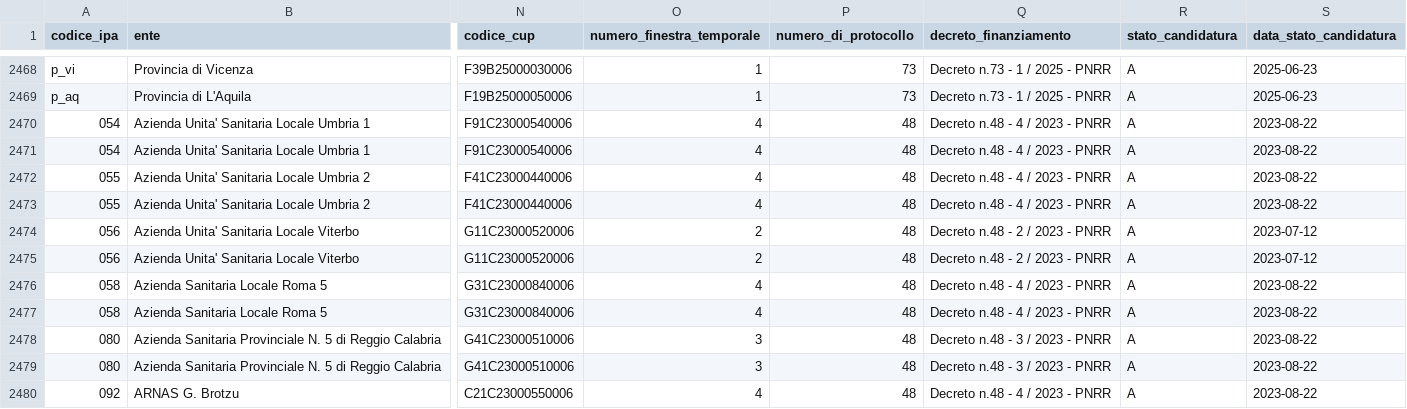
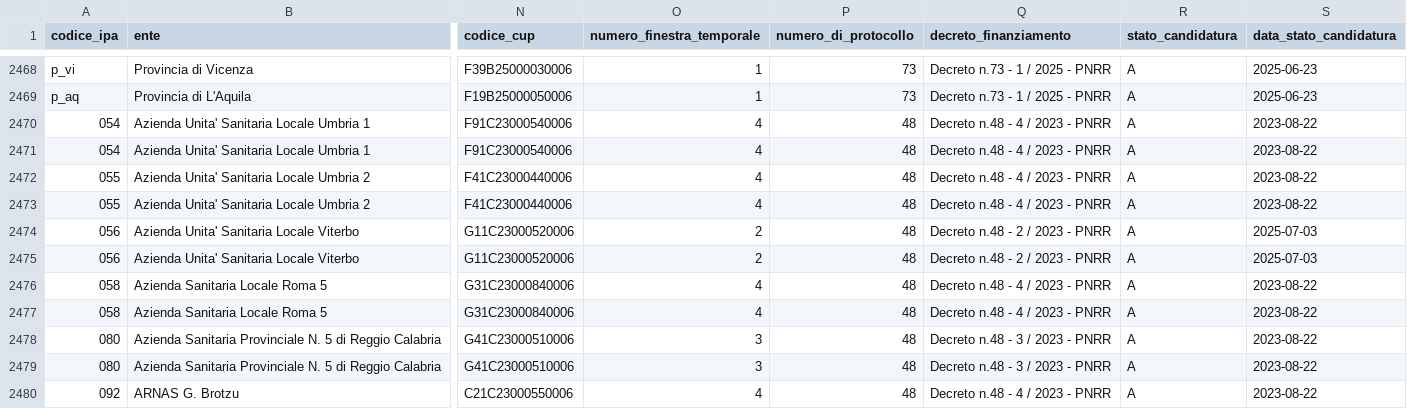
Before and after one commit to teamdigitale/padigitale2026-opendata, a CSV file: data/candidature_altrienti_finanziate.csv, drawn as a sheet; only a part is shown, gaps mark what is left out; the diff names each change by its address in the sheet, - before the commit and + after, or states it on an @@ line.

Commit message:
data updated at 2025-07-04T02:36:50.168460+00:00

```diff
--- a/data/candidature_altrienti_finanziate.csv
+++ b/data/candidature_altrienti_finanziate.csv
-S2474:S2475 (data_stato_candidatura): 2023-07-12
+S2474:S2475 (data_stato_candidatura): 2025-07-03
```
Also changed, not shown: 3 other files.
